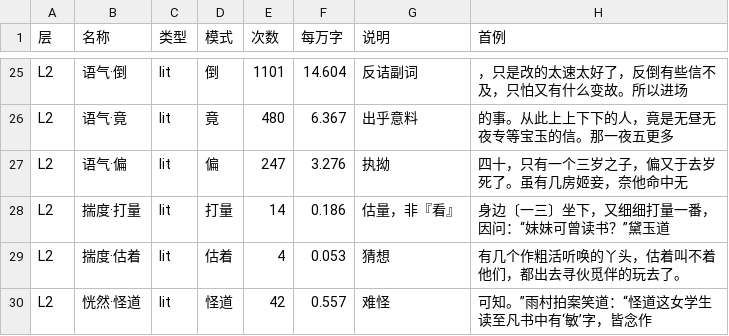
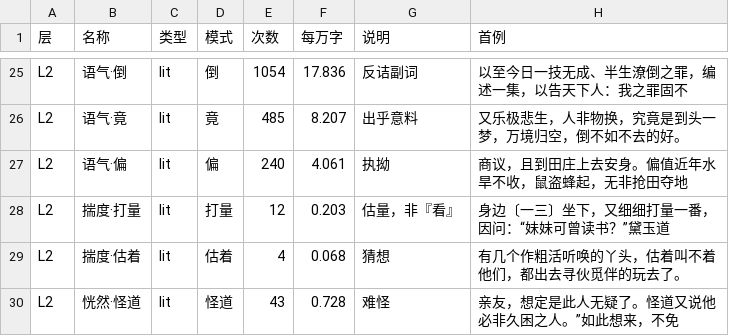
Before and after one commit to Robin0525/guiyou-28-polished, a TSV file: data/patterns.tsv, drawn as a sheet; only a part is shown, gaps mark what is left out; the diff covers the shown part only; the diff names each change by its address in the sheet, - before the commit and + after, or states it on an @@ line.

```diff
--- a/data/patterns.tsv
+++ b/data/patterns.tsv
-E25 (次数): 1101
+E25 (次数): 1054
-F25 (每万字): 14.604
+F25 (每万字): 17.836
-H25 (首例): ，只是改的太速太好了，反倒有些信不及，只怕又有什么变故。所以进场
+H25 (首例): 以至今日一技无成、半生潦倒之罪，编述一集，以告天下人：我之罪固不
-E26 (次数): 480
+E26 (次数): 485
-F26 (每万字): 6.367
+F26 (每万字): 8.207
-H26 (首例): 的事。从此上上下下的人，竟是无昼无夜专等宝玉的信。那一夜五更多
+H26 (首例): 又乐极悲生，人非物换，究竟是到头一梦，万境归空，倒不如不去的好。
-E27 (次数): 247
+E27 (次数): 240
-F27 (每万字): 3.276
+F27 (每万字): 4.061
-H27 (首例): 四十，只有一个三岁之子，偏又于去岁死了。虽有几房姬妾，奈他命中无
+H27 (首例): 商议，且到田庄上去安身。偏值近年水旱不收，鼠盗蜂起，无非抢田夺地
-E28 (次数): 14
+E28 (次数): 12
-F28 (每万字): 0.186
+F28 (每万字): 0.203
-F29 (每万字): 0.053
+F29 (每万字): 0.068
-E30 (次数): 42
+E30 (次数): 43
-F30 (每万字): 0.557
+F30 (每万字): 0.728
-H30 (首例): 可知。”雨村拍案笑道：“怪道这女学生读至凡书中有‘敏’字，皆念作
+H30 (首例): 亲友，想定是此人无疑了。怪道又说他必非久困之人。”如此想来，不免
```
Also changed, not shown: 60 edited cells elsewhere in this file, data/char_profiles.tsv, data/dialogue_tags.tsv, 17 other files.
